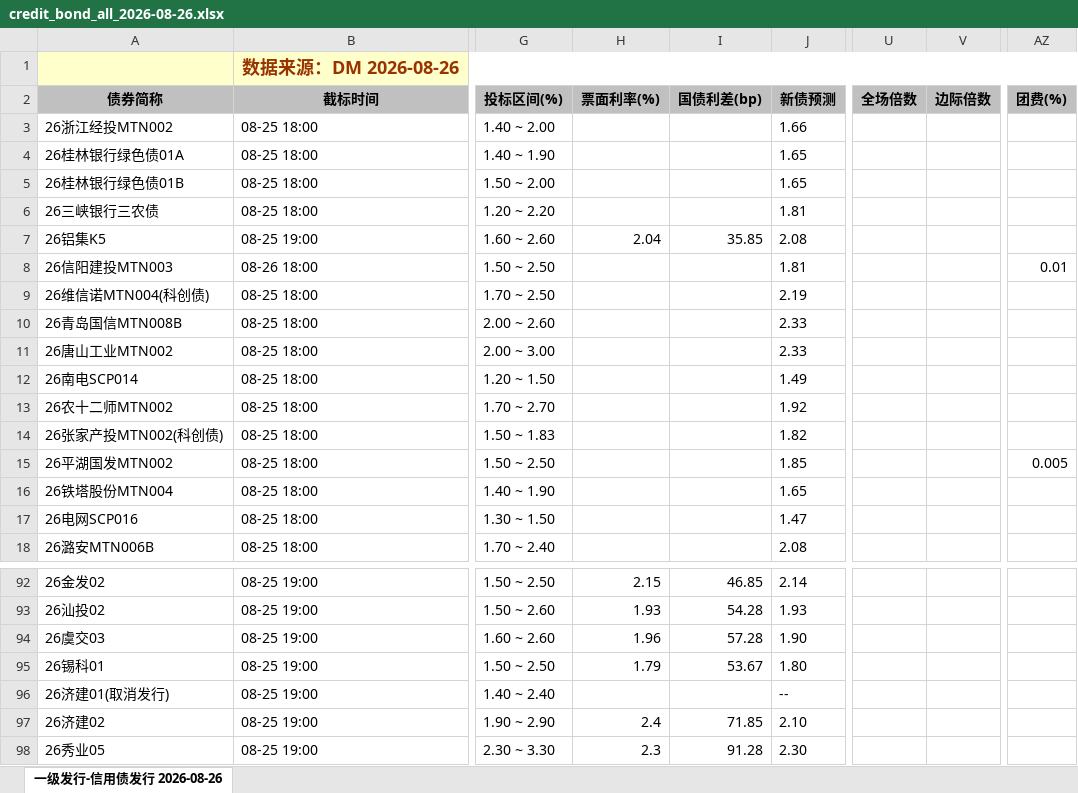
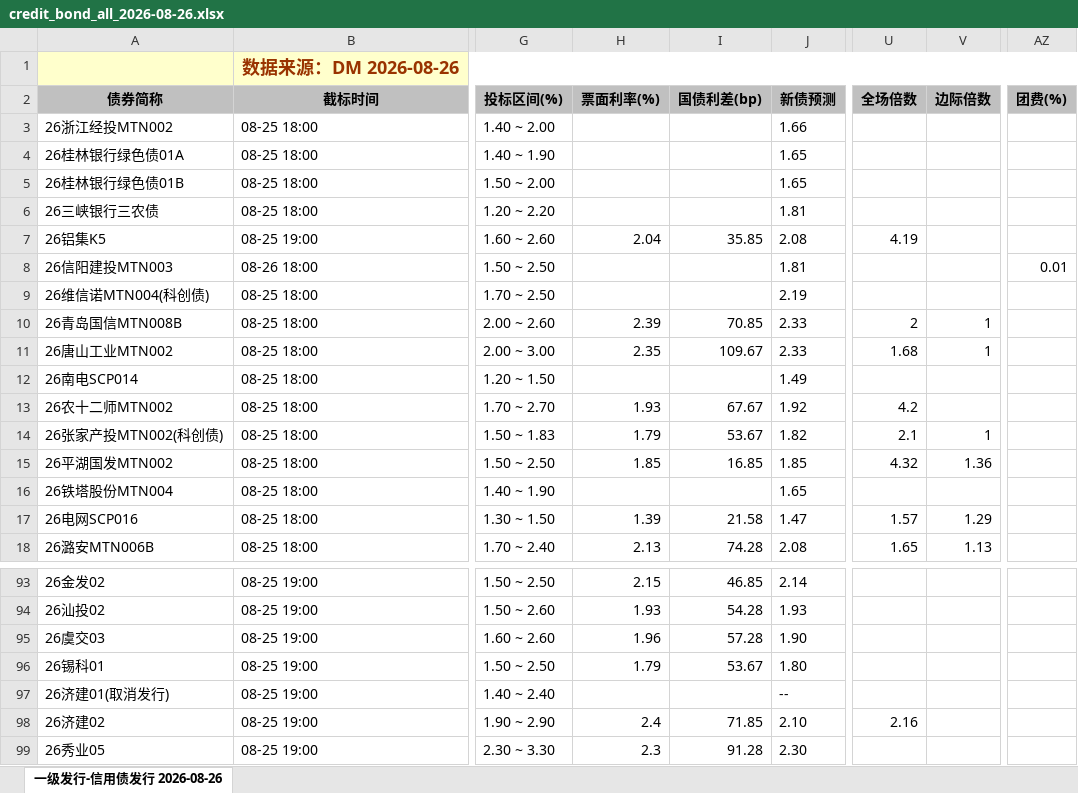
Before and after one commit to geomouse/innodealing-bond-export, an Excel workbook: data/credit_bond_all_2026-08-26.xlsx, sheet 一级发行-信用债发行 2026-08-26, drawn as a sheet; only a part is shown, gaps mark what is left out; values as stored, in another font and other column widths than the file's, no borders; charts and pictures not drawn; addresses are those after the commit; the diff covers the shown part only; the diff names each change by its address in the sheet, - before the commit and + after, or states it on an @@ line.

```diff
--- a/data/credit_bond_all_2026-08-26.xlsx (sheet 一级发行-信用债发行 2026-08-26)
+++ b/data/credit_bond_all_2026-08-26.xlsx (sheet 一级发行-信用债发行 2026-08-26)
-U7 (全场倍数): (empty)
+U7 (全场倍数): 4.19
-H10 (票面利率(%)): (empty)
+H10 (票面利率(%)): 2.39
-I10 (国债利差(bp)): (empty)
+I10 (国债利差(bp)): 70.85
-U10 (全场倍数): (empty)
+U10 (全场倍数): 2
-V10:V11 (边际倍数): (empty)
+V10:V11 (边际倍数): 1
-H11 (票面利率(%)): (empty)
+H11 (票面利率(%)): 2.35
-I11 (国债利差(bp)): (empty)
+I11 (国债利差(bp)): 109.67
-U11 (全场倍数): (empty)
+U11 (全场倍数): 1.68
-H13 (票面利率(%)): (empty)
+H13 (票面利率(%)): 1.93
-I13 (国债利差(bp)): (empty)
+I13 (国债利差(bp)): 67.67
-U13 (全场倍数): (empty)
+U13 (全场倍数): 4.2
-H14 (票面利率(%)): (empty)
+H14 (票面利率(%)): 1.79
-I14 (国债利差(bp)): (empty)
+I14 (国债利差(bp)): 53.67
-U14 (全场倍数): (empty)
+U14 (全场倍数): 2.1
-V14 (边际倍数): (empty)
+V14 (边际倍数): 1
-H15 (票面利率(%)): (empty)
+H15 (票面利率(%)): 1.85
-I15 (国债利差(bp)): (empty)
+I15 (国债利差(bp)): 16.85
-U15 (全场倍数): (empty)
+U15 (全场倍数): 4.32
-V15 (边际倍数): (empty)
+V15 (边际倍数): 1.36
-AZ15 (团费(%)): 0.005
+AZ15 (团费(%)): (empty)
-H17 (票面利率(%)): (empty)
+H17 (票面利率(%)): 1.39
-I17 (国债利差(bp)): (empty)
+I17 (国债利差(bp)): 21.58
-U17 (全场倍数): (empty)
+U17 (全场倍数): 1.57
-V17 (边际倍数): (empty)
+V17 (边际倍数): 1.29
-H18 (票面利率(%)): (empty)
+H18 (票面利率(%)): 2.13
-I18 (国债利差(bp)): (empty)
+I18 (国债利差(bp)): 74.28
-U18 (全场倍数): (empty)
+U18 (全场倍数): 1.65
-V18 (边际倍数): (empty)
+V18 (边际倍数): 1.13
-U98 (全场倍数): (empty)
+U98 (全场倍数): 2.16
```
Also changed, not shown: 1 added row and 143 edited cells elsewhere in this sheet, data/credit_bond_2026-08-20.xlsx, data/credit_bond_2026-08-21.xlsx, 6 other files.
